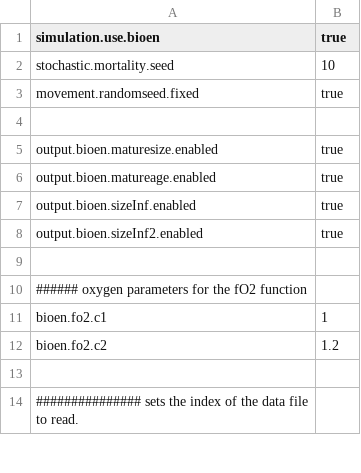
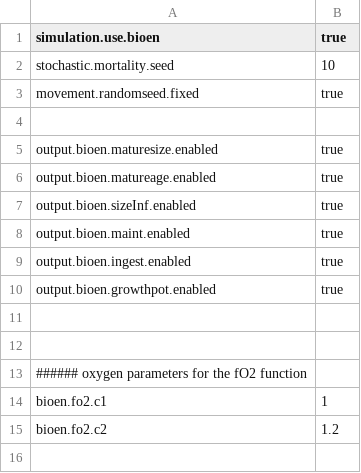
Before and after one commit to osmose-model/osmose, a CSV file: gog-bioen/osm_param-bioen.csv, drawn as a sheet; only a part is shown; the shorter side is filled out with more unchanged rows; the diff covers the shown part only.

Commit message:
Reformulation of the arrhenius law. It makes more comprehensible parameters for the user. The file param bioen was also modified to have the adequate parameters.
git-svn-id: https://subversion.renater.fr/authscm/barrier.n/svn/osmose/branches/alaia_bioen@1682 45b28200-7c74-4d1a-96bc-342942c5875a

```diff
--- a/gog-bioen/osm_param-bioen.csv
+++ b/gog-bioen/osm_param-bioen.csv
@@ -7,3 +7,6 @@ output.bioen.matureage.enabled;true
 output.bioen.sizeInf.enabled;true
-output.bioen.sizeInf2.enabled;true
+output.bioen.maint.enabled;true
+output.bioen.ingest.enabled;true
+output.bioen.growthpot.enabled;true
+;
 ;
```
Also changed, not shown: 12 added rows, 12 removed rows and 21 edited cells elsewhere in this file, 1 other file.
